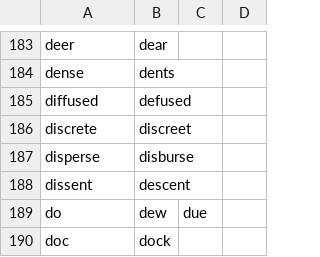
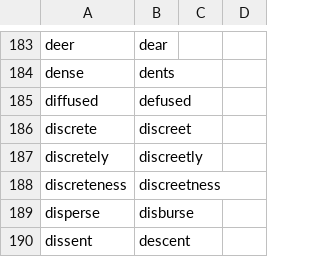
Before and after one commit to rntz/knausj_talon, a CSV file: code/homophones.csv, drawn as a sheet; only a part is shown, gaps mark what is left out; the shorter side is filled out with more unchanged rows; the diff names each change by its address in the sheet, - before the commit and + after, or states it on an @@ line.

Commit message:
customization

```diff
--- a/code/homophones.csv
+++ b/code/homophones.csv
+row 187: discretely | discreetly
+row 188: discreteness | discreetness
```
